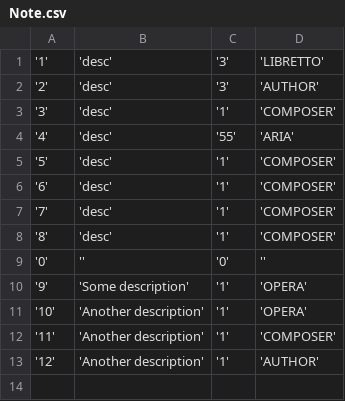
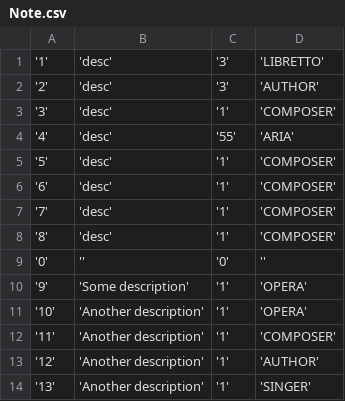
Before and after one commit to orus-kade/organizer, a CSV file: datasources/csv/Note.csv, drawn as a sheet; the diff names each change by its address in the sheet, - before the commit and + after, or states it on an @@ line.

```diff
--- a/datasources/csv/Note.csv
+++ b/datasources/csv/Note.csv
+row 14: '13' | 'Another description' | '1' | 'SINGER'
```
Also changed, not shown: 4 other files.
